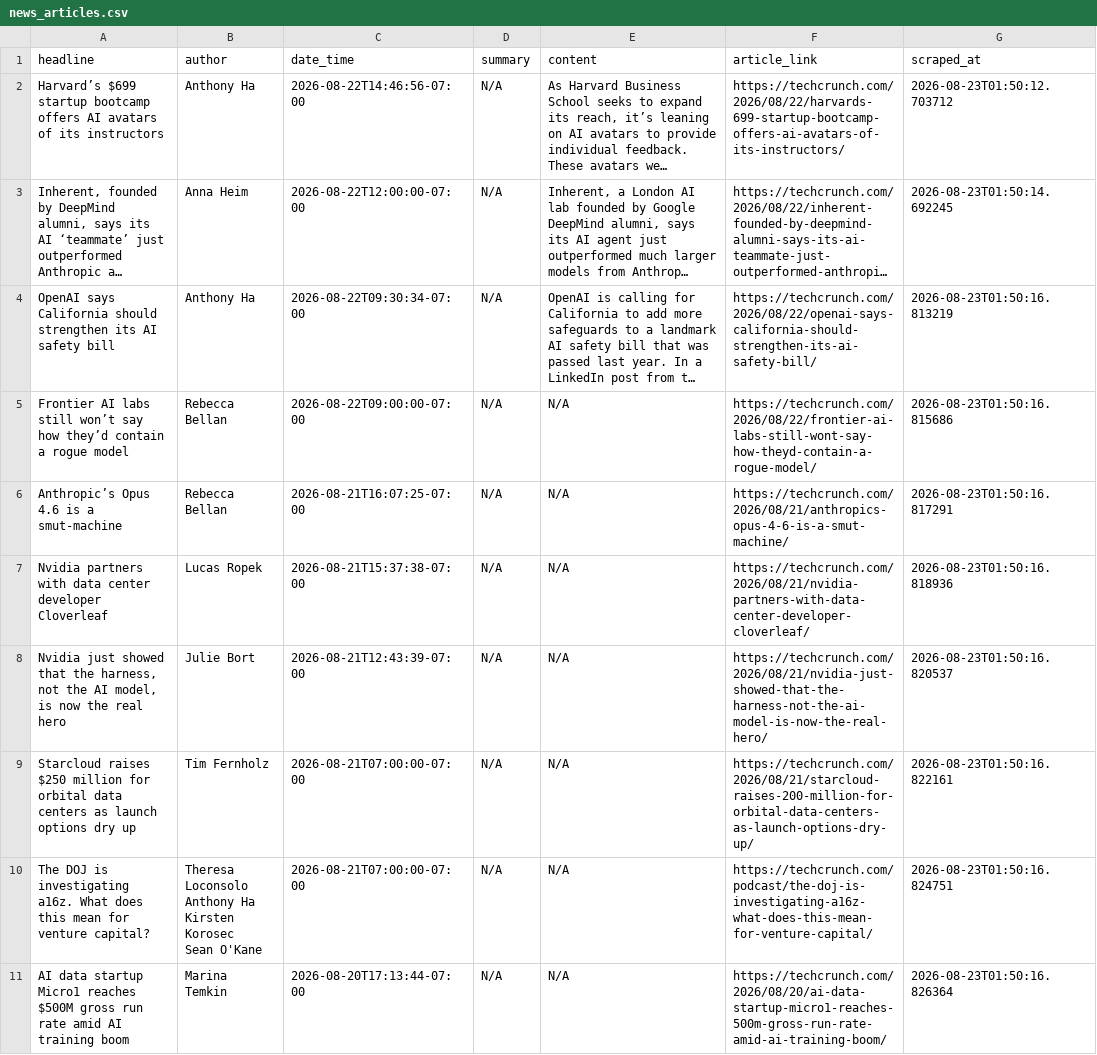
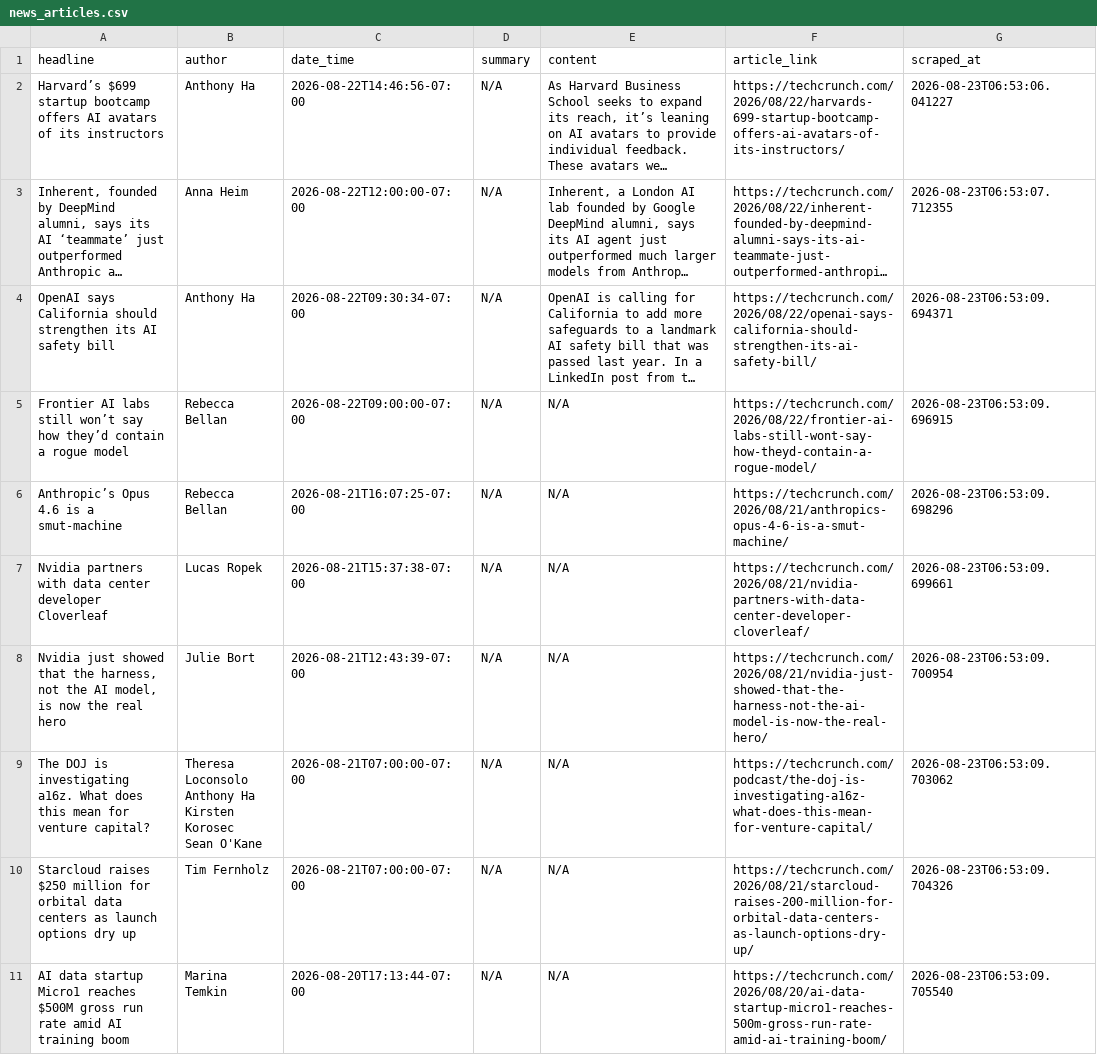
Before and after one commit to rexxgit/webscarpingportfolio, a CSV file: output/news_articles.csv, drawn as a sheet; long unchanged cells end in …; removed rows and columns are numbered as before the commit, all else as after; the diff names each change by its address in the sheet, - before the commit and + after, or states it on an @@ line.

```diff
--- a/output/news_articles.csv
+++ b/output/news_articles.csv
-G2 (scraped_at): 2026-08-23T01:50:12.703712
+G2 (scraped_at): 2026-08-23T06:53:06.041227
-G3 (scraped_at): 2026-08-23T01:50:14.692245
+G3 (scraped_at): 2026-08-23T06:53:07.712355
-G4 (scraped_at): 2026-08-23T01:50:16.813219
+G4 (scraped_at): 2026-08-23T06:53:09.694371
-G5 (scraped_at): 2026-08-23T01:50:16.815686
+G5 (scraped_at): 2026-08-23T06:53:09.696915
-G6 (scraped_at): 2026-08-23T01:50:16.817291
+G6 (scraped_at): 2026-08-23T06:53:09.698296
-G7 (scraped_at): 2026-08-23T01:50:16.818936
+G7 (scraped_at): 2026-08-23T06:53:09.699661
-G8 (scraped_at): 2026-08-23T01:50:16.820537
+G8 (scraped_at): 2026-08-23T06:53:09.700954
-row 9: Starcloud raises $250 million for orbital data centers as launch options dry up | Tim Fernholz | 2026-08-21T07:00:00-07:00 | N/A | N/A | https://techcrunch.com/2026/08/21/starcloud-raises-200-million-for-orbital-data-centers-as-launch-options-dry-up/ | 2026-08-23T01:50:16.822161
-G9 (scraped_at): 2026-08-23T01:50:16.824751
+G9 (scraped_at): 2026-08-23T06:53:09.703062
+row 10: Starcloud raises $250 million for orbital data centers as launch options dry up | Tim Fernholz | 2026-08-21T07:00:00-07:00 | N/A | N/A | https://techcrunch.com/2026/08/21/starcloud-raises-200-million-for-orbital-data-centers-as-launch-options-dry-up/ | 2026-08-23T06:53:09.704326
-G11 (scraped_at): 2026-08-23T01:50:16.826364
+G11 (scraped_at): 2026-08-23T06:53:09.705540
```
Also changed, not shown: 1 other file.
